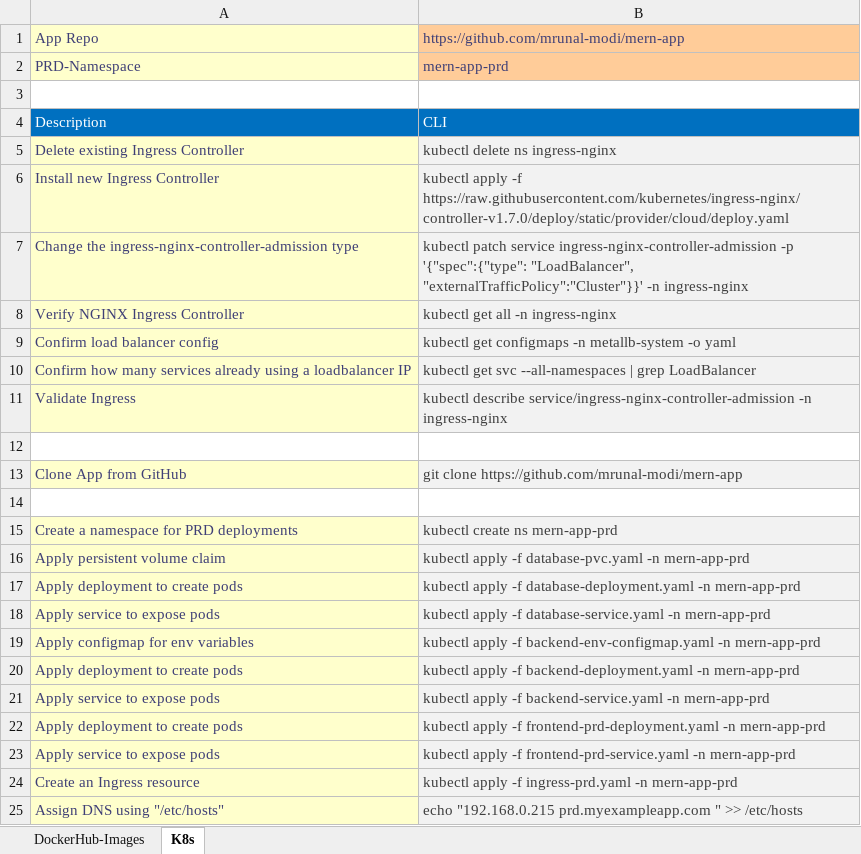
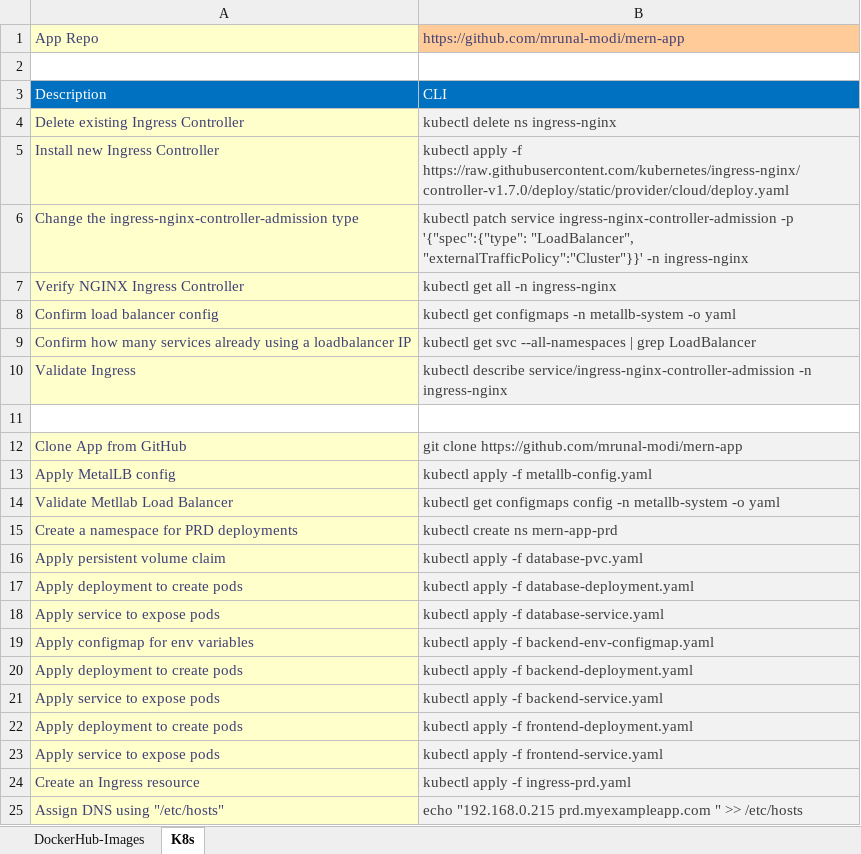
Before and after one commit to mrunal-modi/mern-app, an Excel workbook: k8s/MERN-K8s.xlsx, sheet K8s, drawn as a sheet; values as stored, in another font and other column widths than the file's, no borders; removed rows and columns are numbered as before the commit, all else as after; the diff names each change by its address in the sheet, - before the commit and + after, or states it on an @@ line.

Commit message:
metallb

```diff
--- a/k8s/MERN-K8s.xlsx (sheet K8s)
+++ b/k8s/MERN-K8s.xlsx (sheet K8s)
-row 2: PRD-Namespace | mern-app-prd
-row 13: (empty)
+row 13: Apply MetalLB config | kubectl apply -f metallb-config.yaml
-A13 fill: none
+A13 fill: #FFFFCC
-B13 fill: none
+B13 fill: #F2F2F2
+row 14: Validate Metllab Load Balancer | kubectl get configmaps config -n metallb-system -o yaml
-B16: kubectl apply -f database-pvc.yaml -n mern-app-prd
+B16: kubectl apply -f database-pvc.yaml
-B17: …-f database-deployment.yaml -n mern-app-prd
+B17: …-f database-deployment.yaml
-B18: …-f database-service.yaml -n mern-app-prd
+B18: …-f database-service.yaml
-B19: …-f backend-env-configmap.yaml -n mern-app-prd
+B19: …-f backend-env-configmap.yaml
-B20: …-f backend-deployment.yaml -n mern-app-prd
+B20: …-f backend-deployment.yaml
-B21: kubectl apply -f backend-service.yaml -n mern-app-prd
+B21: kubectl apply -f backend-service.yaml
-B22: …apply -f frontend-prd-deployment.yaml -n mern-app-prd
+B22: …apply -f frontend-deployment.yaml
-B23: …apply -f frontend-prd-service.yaml -n mern-app-prd
+B23: …apply -f frontend-service.yaml
-B24: kubectl apply -f ingress-prd.yaml -n mern-app-prd
+B24: kubectl apply -f ingress-prd.yaml
```
Also changed, not shown: formulas that keep their value, 1 other file.
